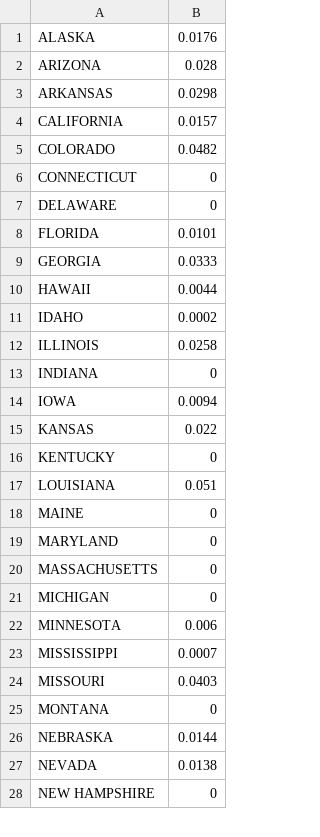
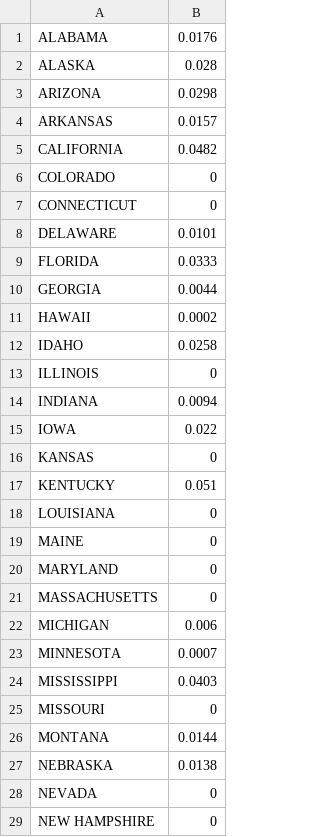
Before and after one commit to UTSA-CS-3443/CalculatorCompendium, a CSV file: CalculatorCompendium/data/avgLocalTaxRateByState.csv, drawn as a sheet; only a part is shown; the diff covers the shown part only.

```diff
--- a/CalculatorCompendium/data/avgLocalTaxRateByState.csv
+++ b/CalculatorCompendium/data/avgLocalTaxRateByState.csv
@@ -1,18 +1,19 @@
-ALASKA,0.0176
-ARIZONA,0.028
-ARKANSAS,0.0298
-CALIFORNIA,0.0157
-COLORADO ,0.0482
+ALABAMA,0.0176
+ALASKA,0.028
+ARIZONA,0.0298
+ARKANSAS,0.0157
+CALIFORNIA,0.0482
+COLORADO,0
 CONNECTICUT,0
-DELAWARE,0
-FLORIDA,0.0101
-GEORGIA ,0.0333
-HAWAII ,0.0044
-IDAHO,0.0002
-ILLINOIS,0.0258
-INDIANA ,0
-IOWA,0.0094
-KANSAS ,0.022
-KENTUCKY,0
-LOUISIANA,0.051
+DELAWARE,0.0101
+FLORIDA,0.0333
+GEORGIA,0.0044
+HAWAII,0.0002
+IDAHO,0.0258
+ILLINOIS,0
+INDIANA,0.0094
+IOWA,0.022
+KANSAS,0
+KENTUCKY,0.051
+LOUISIANA,0
 MAINE,0
@@ -21,8 +22,8 @@ MASSACHUSETTS ,0
-MICHIGAN,0
-MINNESOTA,0.006
-MISSISSIPPI,0.0007
-MISSOURI,0.0403
-MONTANA,0
-NEBRASKA,0.0144
-NEVADA,0.0138
+MICHIGAN,0.006
+MINNESOTA,0.0007
+MISSISSIPPI,0.0403
+MISSOURI,0
+MONTANA,0.0144
+NEBRASKA,0.0138
+NEVADA,0
 NEW HAMPSHIRE,0
```
Also changed, not shown: 22 edited cells elsewhere in this file, CalculatorCompendium/data/stateTaxRatesMarried.csv, CalculatorCompendium/data/stateTaxRatesSingle.csv, 4 other files.
